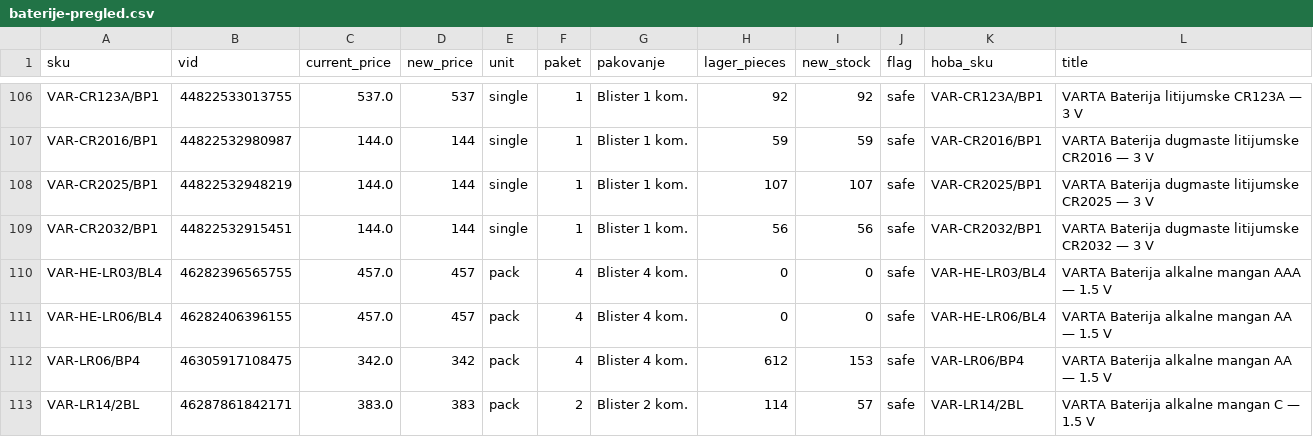
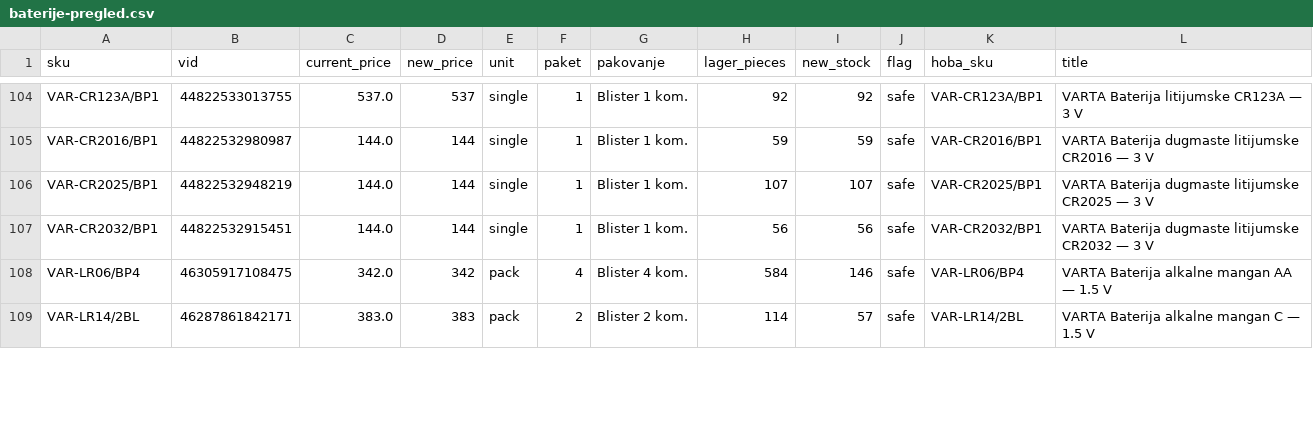
Before and after one commit to 81sajo-sketch/hoba-elementa-mirror, a CSV file: baterije-pregled.csv, drawn as a sheet; only a part is shown, gaps mark what is left out; the diff covers the shown part only.

```diff
--- a/baterije-pregled.csv
+++ b/baterije-pregled.csv
@@ -109,5 +107,3 @@ VAR-CR2025/BP1,44822532948219,144.0,144,single,1,Blister 1 kom.,107,107,safe,VAR
 VAR-CR2032/BP1,44822532915451,144.0,144,single,1,Blister 1 kom.,56,56,safe,VAR-CR2032/BP1,VARTA Baterija dugmaste litijumske CR2032 — 3 V
-VAR-HE-LR03/BL4,46282396565755,457.0,457,pack,4,Blister 4 kom.,0,0,safe,VAR-HE-LR03/BL4,VARTA Baterija alkalne mangan AAA — 1.5 V
-VAR-HE-LR06/BL4,46282406396155,457.0,457,pack,4,Blister 4 kom.,0,0,safe,VAR-HE-LR06/BL4,VARTA Baterija alkalne mangan AA — 1.5 V
-VAR-LR06/BP4,46305917108475,342.0,342,pack,4,Blister 4 kom.,612,153,safe,VAR-LR06/BP4,VARTA Baterija alkalne mangan AA — 1.5 V
+VAR-LR06/BP4,46305917108475,342.0,342,pack,4,Blister 4 kom.,584,146,safe,VAR-LR06/BP4,VARTA Baterija alkalne mangan AA — 1.5 V
 VAR-LR14/2BL,46287861842171,383.0,383,pack,2,Blister 2 kom.,114,57,safe,VAR-LR14/2BL,VARTA Baterija alkalne mangan C — 1.5 V
```
Also changed, not shown: 2 removed rows and 47 edited cells elsewhere in this file, 2 other files.
